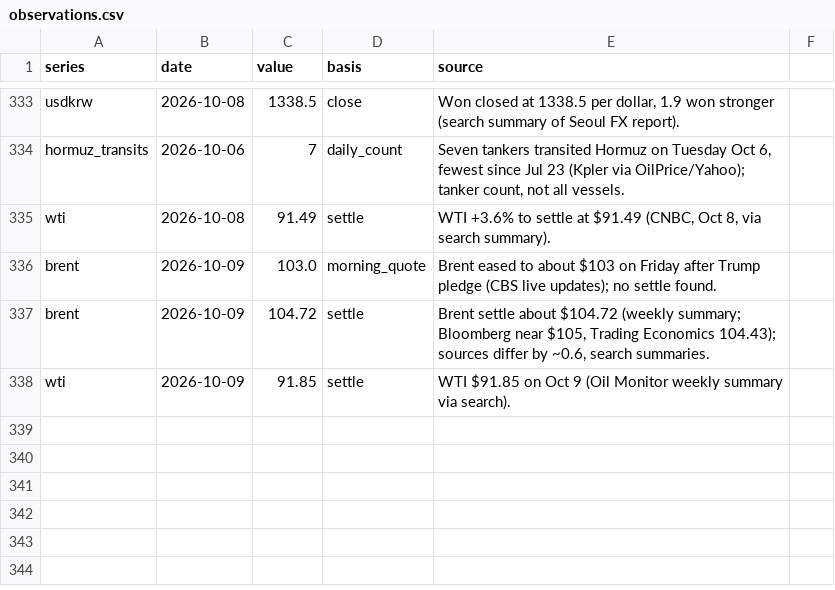
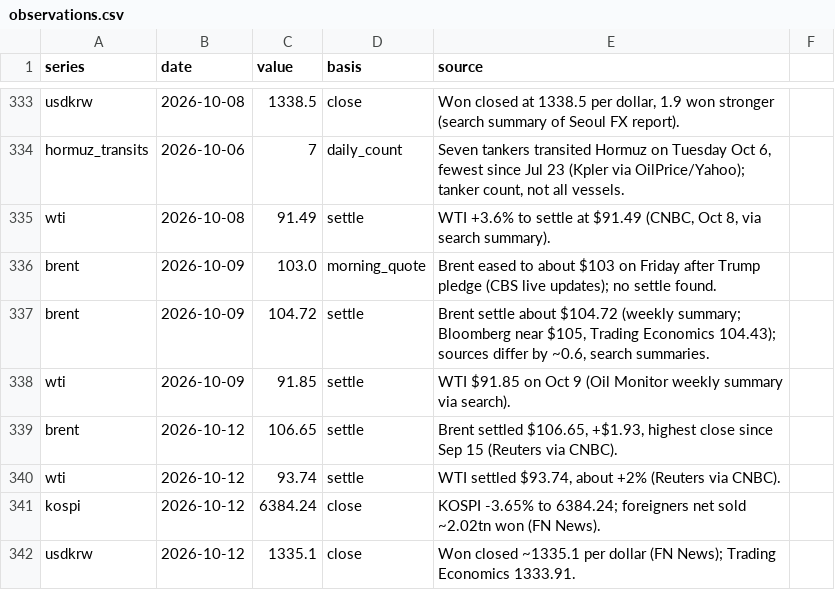
Before and after one commit to willsheo/middle-east-news, a CSV file: data/observations.csv, drawn as a sheet; only a part is shown, gaps mark what is left out; the diff names each change by its address in the sheet, - before the commit and + after, or states it on an @@ line.

```diff
--- a/data/observations.csv
+++ b/data/observations.csv
+row 339: brent | 2026-10-12 | 106.65 | settle | Brent settled $106.65, +$1.93, highest close since Sep 15 (Reuters via CNBC).
+row 340: wti | 2026-10-12 | 93.74 | settle | WTI settled $93.74, about +2% (Reuters via CNBC).
+row 341: kospi | 2026-10-12 | 6384.24 | close | KOSPI -3.65% to 6384.24; foreigners net sold ~2.02tn won (FN News).
+row 342: usdkrw | 2026-10-12 | 1335.1 | close | Won closed ~1335.1 per dollar (FN News); Trading Economics 1333.91.
```
Also changed, not shown: data/events.csv, data/places.csv, 10 other files.
